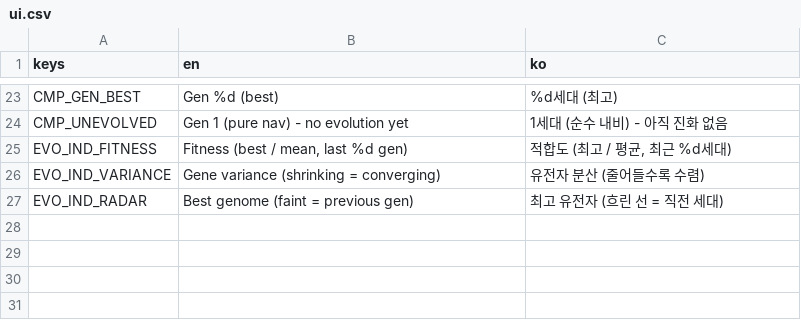
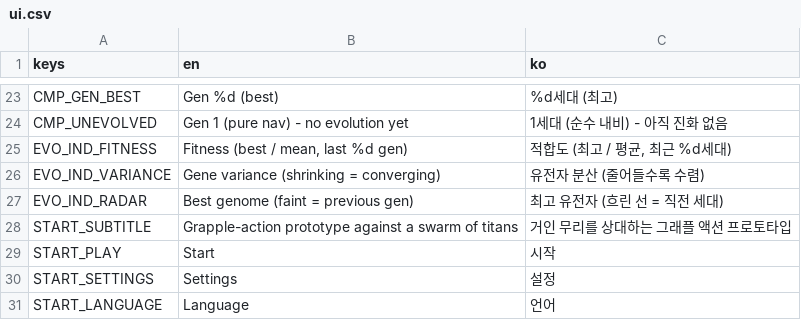
Before and after one commit to savagemanage/game-champs, a CSV file: locale/ui.csv, drawn as a sheet; only a part is shown, gaps mark what is left out.

Commit message:
feat(ui): add start screen with language settings as initial scene

```diff
--- a/locale/ui.csv
+++ b/locale/ui.csv
@@ -27 +27,5 @@ EVO_IND_VARIANCE,Gene variance (shrinking = converging),유전자 분산 (줄어
 EVO_IND_RADAR,Best genome (faint = previous gen),최고 유전자 (흐린 선 = 직전 세대)
+START_SUBTITLE,Grapple-action prototype against a swarm of titans,거인 무리를 상대하는 그래플 액션 프로토타입
+START_PLAY,Start,시작
+START_SETTINGS,Settings,설정
+START_LANGUAGE,Language,언어
```
Also changed, not shown: 3 other files.
